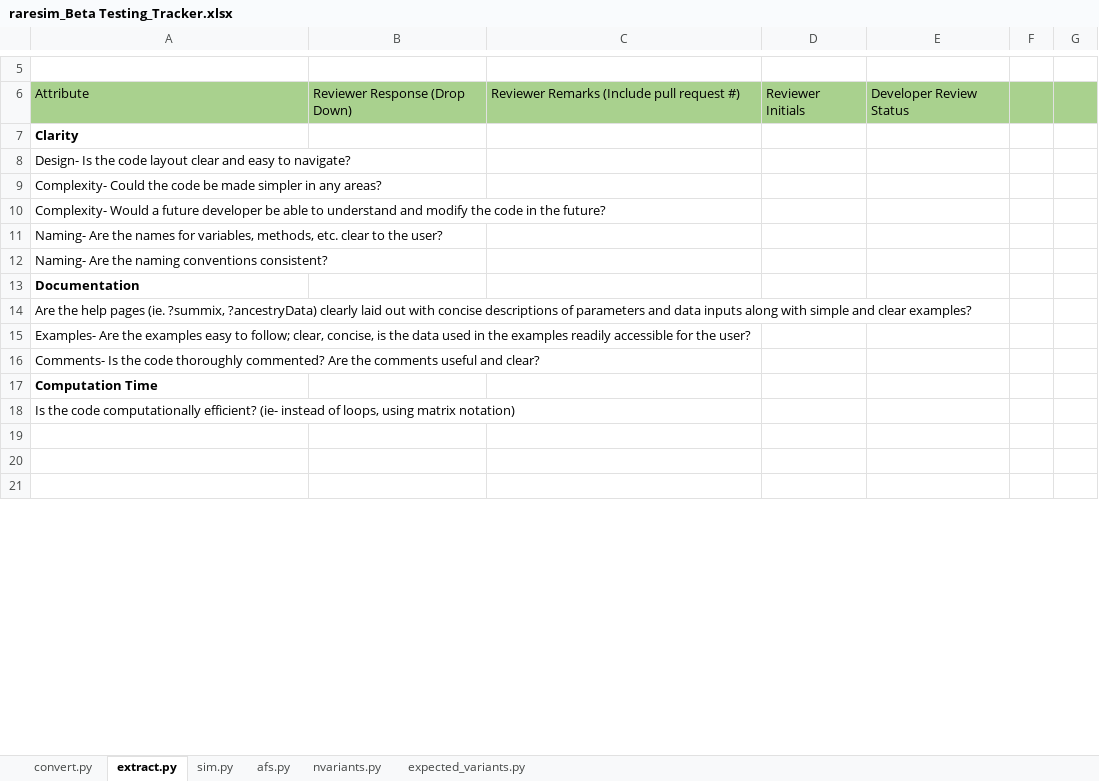
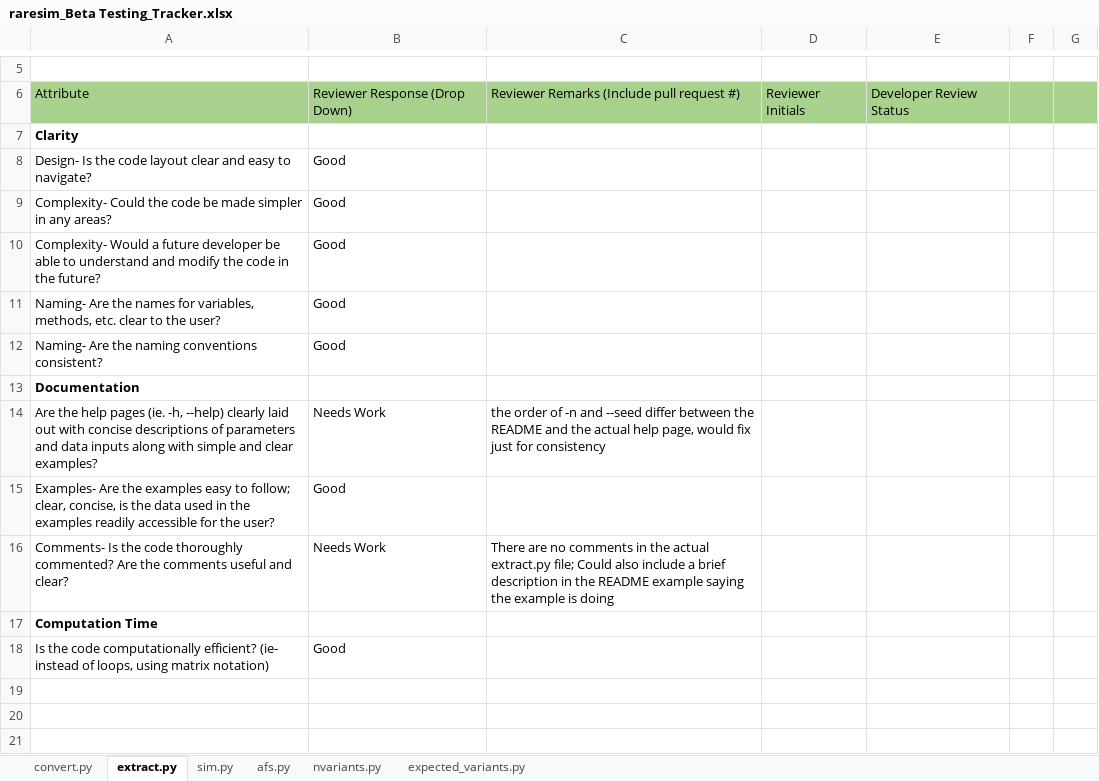
Before and after one commit to sesigler/raresim, an Excel workbook: raresim_Beta Testing_Tracker.xlsx, sheet extract.py, drawn as a sheet; only a part is shown, gaps mark what is left out; values as stored, in another font and other column widths than the file's, no borders; removed rows and columns are numbered as before the commit, all else as after; the diff covers the shown part only; the diff names each change by its address in the sheet, - before the commit and + after, or states it on an @@ line.

```diff
--- a/raresim_Beta Testing_Tracker.xlsx (sheet extract.py)
+++ b/raresim_Beta Testing_Tracker.xlsx (sheet extract.py)
-B8:B12: (empty)
+B8:B12: Good
-row 14: Are the help pages (ie. ?summix, ?ancestryData) clearly laid out with concise descriptions of parameters and data inputs along with simple and clear examples?
+row 14: Are the help pages (ie. -h, --help) clearly laid out with concise descriptions of parameters and data inputs along with simple and clear examples? | Needs Work | the order of -n and --seed differ between the README and the actual help page, would fix just for consistency
-B15: (empty)
+B15: Good
-B16: (empty)
+B16: Needs Work
-C16: (empty)
+C16: There are no comments in the actual extract.py file; Could also include a brief description in the README example saying the example is doing
-B18: (empty)
+B18: Good
```
Also changed, not shown: 12 removed rows and 21 edited cells elsewhere in this sheet, sheet sim.py, sheet convert.py.
